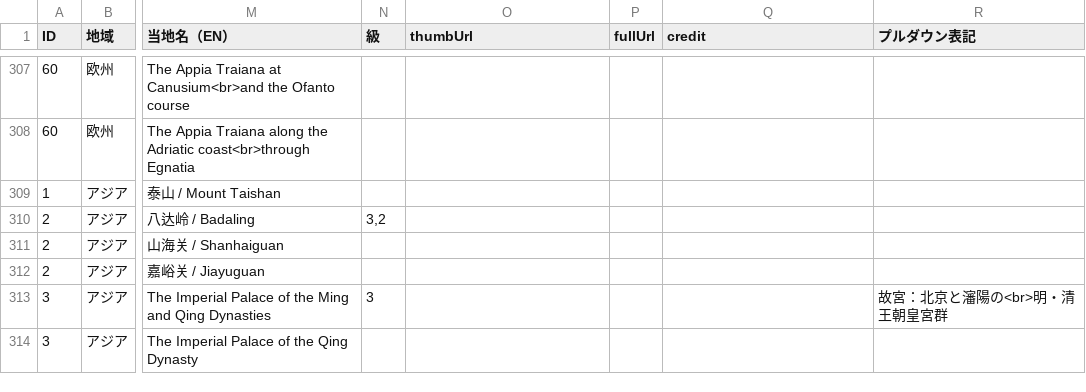
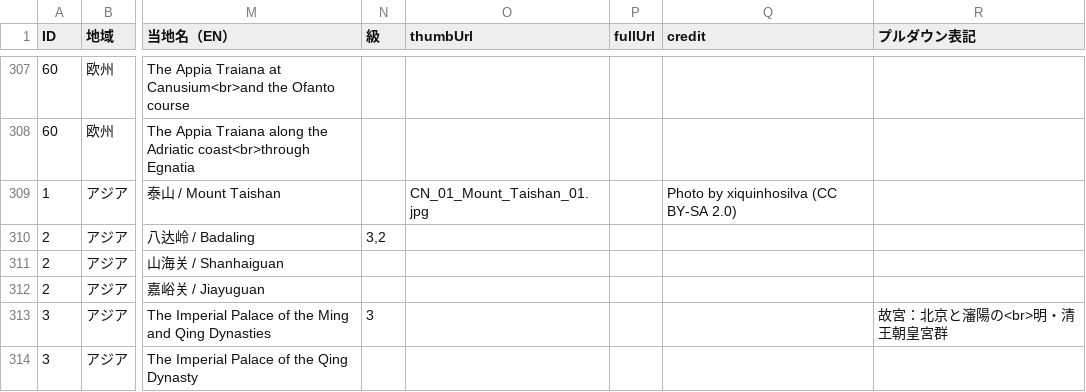
Before and after one commit to hyukis1867/World-Heritage-map, a CSV file: places.csv, drawn as a sheet; only a part is shown, gaps mark what is left out; the diff names each change by its address in the sheet, - before the commit and + after, or states it on an @@ line.

Commit message:
Add files via upload

```diff
--- a/places.csv
+++ b/places.csv
-O309 (thumbUrl): (empty)
+O309 (thumbUrl): CN_01_Mount_Taishan_01.jpg
-Q309 (credit): (empty)
+Q309 (credit): Photo by xiquinhosilva (CC BY-SA 2.0)
```
